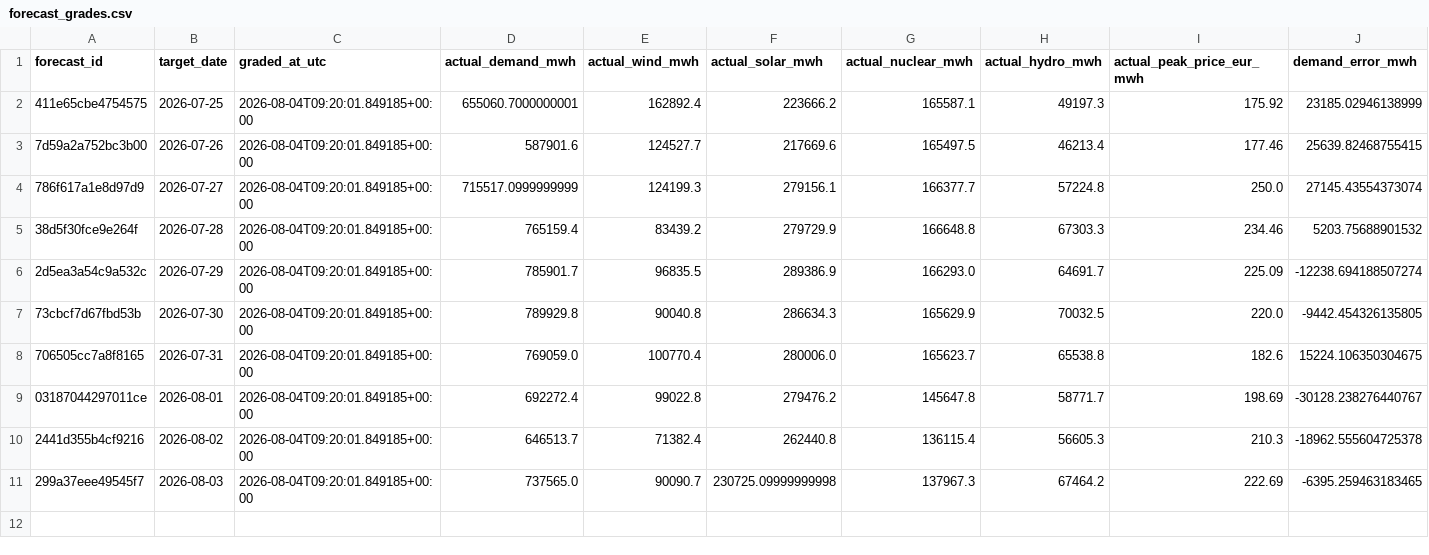
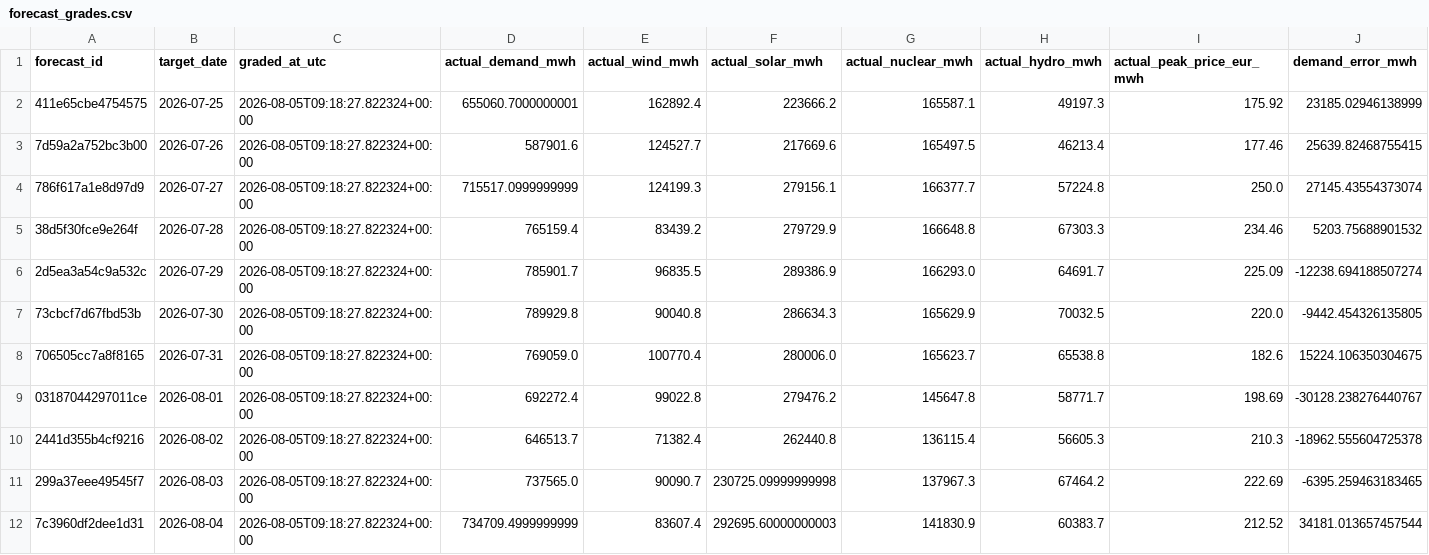
Before and after one commit to Evanssdas/Spain-Market-Platform, a CSV file: logs/forecast_grades.csv, drawn as a sheet; only a part is shown; rows hold the shown columns only; the diff names each change by its address in the sheet, - before the commit and + after, or states it on an @@ line.

```diff
--- a/logs/forecast_grades.csv
+++ b/logs/forecast_grades.csv
-C2:C11 (graded_at_utc): 2026-08-04T09:20:01.849185+00:00
+C2:C11 (graded_at_utc): 2026-08-05T09:18:27.822324+00:00
+row 12: 7c3960df2dee1d31 | 2026-08-04 | 2026-08-05T09:18:27.822324+00:00 | 734709.4999999999 | 83607.4 | 292695.60000000003 | 141830.9 | 60383.7 | 212.52 | 34181.013657457544
```
Also changed, not shown: data/processed/prices_daily.csv, data/processed/system_daily.csv, 7 other files.
